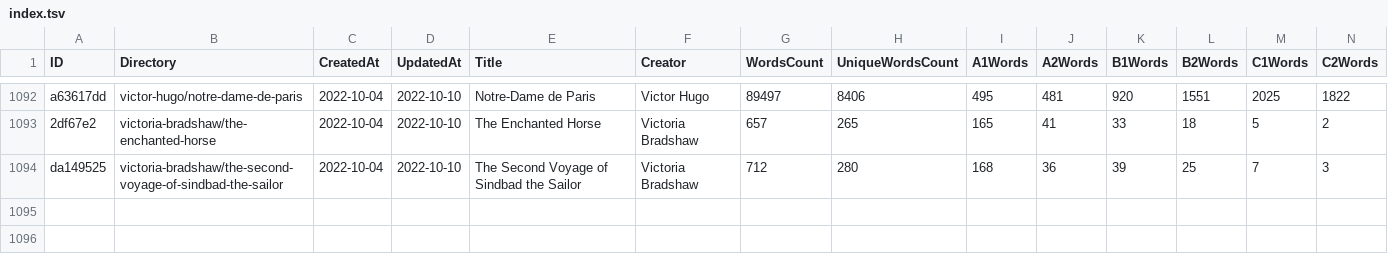
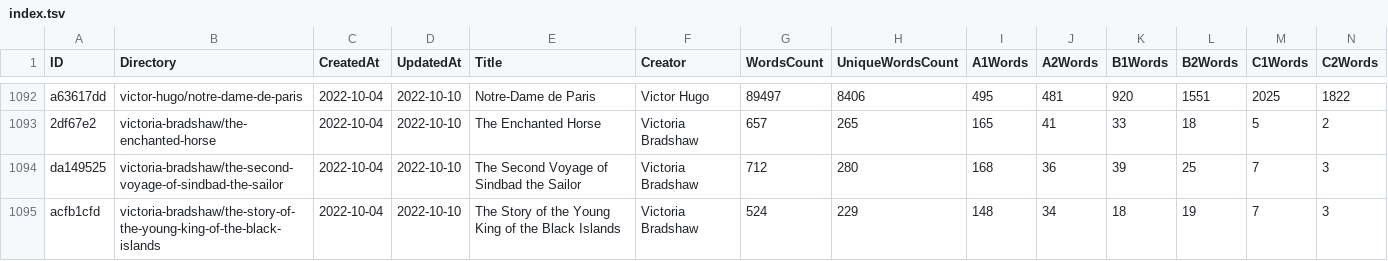
Before and after one commit to zaban-asly/library, a TSV file: index.tsv, drawn as a sheet; only a part is shown, gaps mark what is left out; rows hold the shown columns only; the diff names each change by its address in the sheet, - before the commit and + after, or states it on an @@ line.

Commit message:
The Story of the Young King of the Black Islands

```diff
--- a/index.tsv
+++ b/index.tsv
+row 1095: acfb1cfd | victoria-bradshaw/the-story-of-the-young-king-of-the-black-islands | 2022-10-04 | 2022-10-10 | The Story of the Young King of the Black Islands | Victoria Bradshaw | 524 | 229 | 148 | 34 | 18 | 19 | 7 | 3
```
Also changed, not shown: 4 other files.
